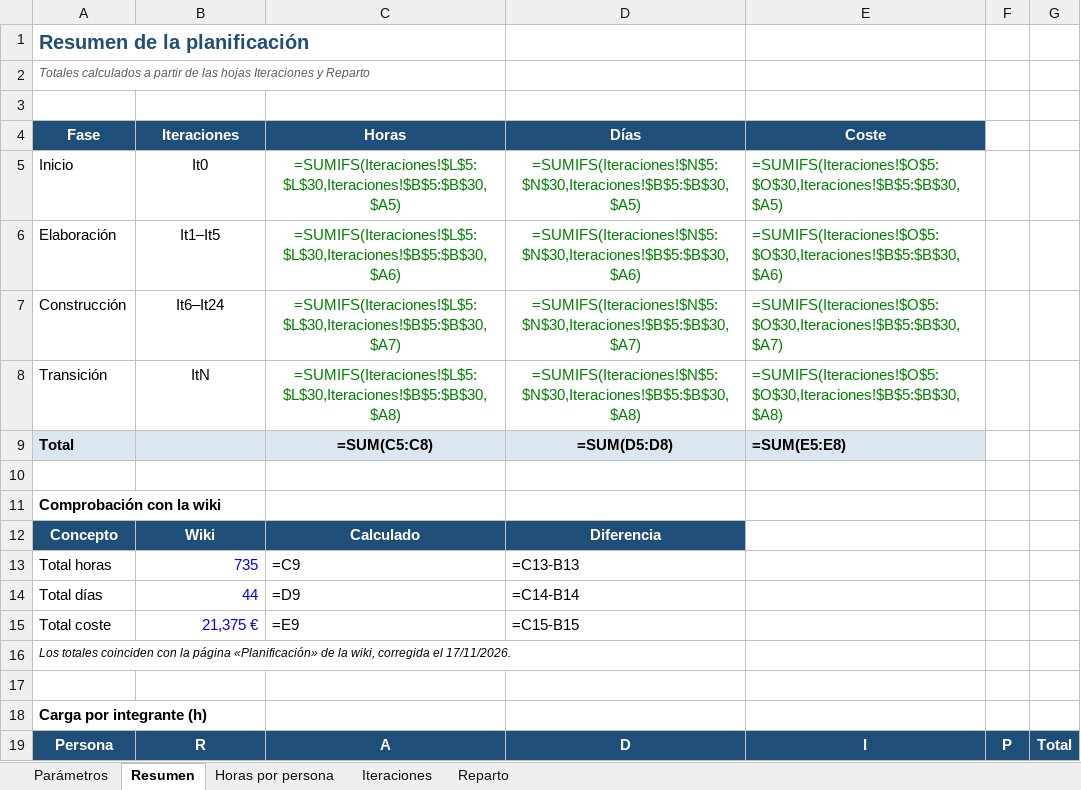
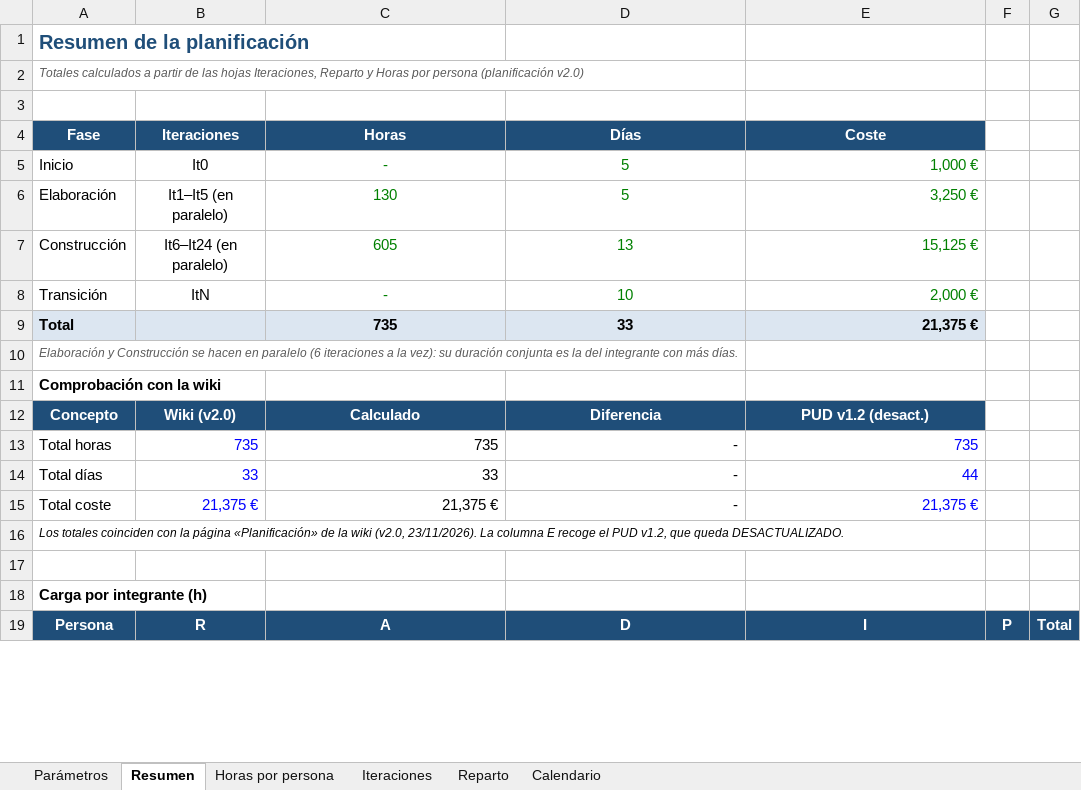
Before and after one commit to HectorEsp78/ISO26-ISO2-3B2.04, an Excel workbook: docs/planificacion/Planificacion_del_Proyecto.xlsx, sheet Resumen, drawn as a sheet; only a part is shown; values as stored, in another font and other column widths than the file's, no borders; formulas without a stored value are shown as written; charts and pictures not drawn; the diff covers the shown part only; the diff names each change by its address in the sheet, - before the commit and + after, or states it on an @@ line.

Commit message:
docs(planificacion): nueva planificación con un CdU por persona e iteración
Reparto equitativo de los 24 CdU, Excel actualizado con hoja de calendario. El PUD v1.2 queda desactualizado.

```diff
--- a/docs/planificacion/Planificacion_del_Proyecto.xlsx (sheet Resumen)
+++ b/docs/planificacion/Planificacion_del_Proyecto.xlsx (sheet Resumen)
+sheet tab: Calendario
-A2 (Fase): …las hojas Iteraciones y Reparto
+A2 (Fase): …las hojas Iteraciones, Reparto y Horas por persona (planificación v2.0)
-C5 (Horas): =SUMIFS(Iteraciones!$L$5:$L$30,Iteraciones!$B$5:$B$30,$A5)
+C5 (Horas): -
-D5 (Días): =SUMIFS(Iteraciones!$N$5:$N$30,Iteraciones!$B$5:$B$30,$A5)
+D5 (Días): 5
-E5 (Coste): =SUMIFS(Iteraciones!$O$5:$O$30,Iteraciones!$B$5:$B$30,$A5)
+E5 (Coste): 1,000 €
-B6 (Iteraciones): It1–It5
+B6 (Iteraciones): It1–It5 (en paralelo)
-C6 (Horas): =SUMIFS(Iteraciones!$L$5:$L$30,Iteraciones!$B$5:$B$30,$A6)
+C6 (Horas): 130
-D6 (Días): =SUMIFS(Iteraciones!$N$5:$N$30,Iteraciones!$B$5:$B$30,$A6)
+D6 (Días): 5
-E6 (Coste): =SUMIFS(Iteraciones!$O$5:$O$30,Iteraciones!$B$5:$B$30,$A6)
+E6 (Coste): 3,250 €
-B7 (Iteraciones): It6–It24
+B7 (Iteraciones): It6–It24 (en paralelo)
-C7 (Horas): =SUMIFS(Iteraciones!$L$5:$L$30,Iteraciones!$B$5:$B$30,$A7)
+C7 (Horas): 605
-D7 (Días): =SUMIFS(Iteraciones!$N$5:$N$30,Iteraciones!$B$5:$B$30,$A7)
+D7 (Días): 13
-E7 (Coste): =SUMIFS(Iteraciones!$O$5:$O$30,Iteraciones!$B$5:$B$30,$A7)
+E7 (Coste): 15,125 €
-C8 (Horas): =SUMIFS(Iteraciones!$L$5:$L$30,Iteraciones!$B$5:$B$30,$A8)
+C8 (Horas): -
-D8 (Días): =SUMIFS(Iteraciones!$N$5:$N$30,Iteraciones!$B$5:$B$30,$A8)
+D8 (Días): 10
-E8 (Coste): =SUMIFS(Iteraciones!$O$5:$O$30,Iteraciones!$B$5:$B$30,$A8)
+E8 (Coste): 2,000 €
-C9 (Horas): =SUM(C5:C8)
+C9 (Horas): 735
-D9 (Días): =SUM(D5:D8)
+D9 (Días): 33
-E9 (Coste): =SUM(E5:E8)
+E9 (Coste): 21,375 €
-A10 (Fase): (empty)
+A10 (Fase): Elaboración y Construcción se hacen en paralelo (6 iteraciones a la vez): su duración conjunta es la del integrante con más días.
-B12 (Iteraciones): Wiki
+B12 (Iteraciones): Wiki (v2.0)
-E12 (Coste): (empty)
+E12 (Coste): PUD v1.2 (desact.)
-E12 fill: none
+E12 fill: #1F4E79
-C13 (Horas): =C9
+C13 (Horas): 735
-D13 (Días): =C13-B13
+D13 (Días): -
-E13 (Coste): (empty)
+E13 (Coste): 735
-B14 (Iteraciones): 44
+B14 (Iteraciones): 33
-C14 (Horas): =D9
+C14 (Horas): 33
-D14 (Días): =C14-B14
+D14 (Días): -
-E14 (Coste): (empty)
+E14 (Coste): 44
-C15 (Horas): =E9
+C15 (Horas): 21,375 €
-D15 (Días): =C15-B15
+D15 (Días): -
-E15 (Coste): (empty)
+E15 (Coste): 21,375 €
-A16 (Fase): …de la wiki, corregida el 17/11/2026.
+A16 (Fase): …de la wiki (v2.0, 23/11/2026). La columna E recoge el PUD v1.2, que queda DESACTUALIZADO.
```
Also changed, not shown: 42 edited cells elsewhere in this sheet, sheet Reparto, sheet Iteraciones, sheet Horas por persona, sheet Parámetros, 2 other files.
